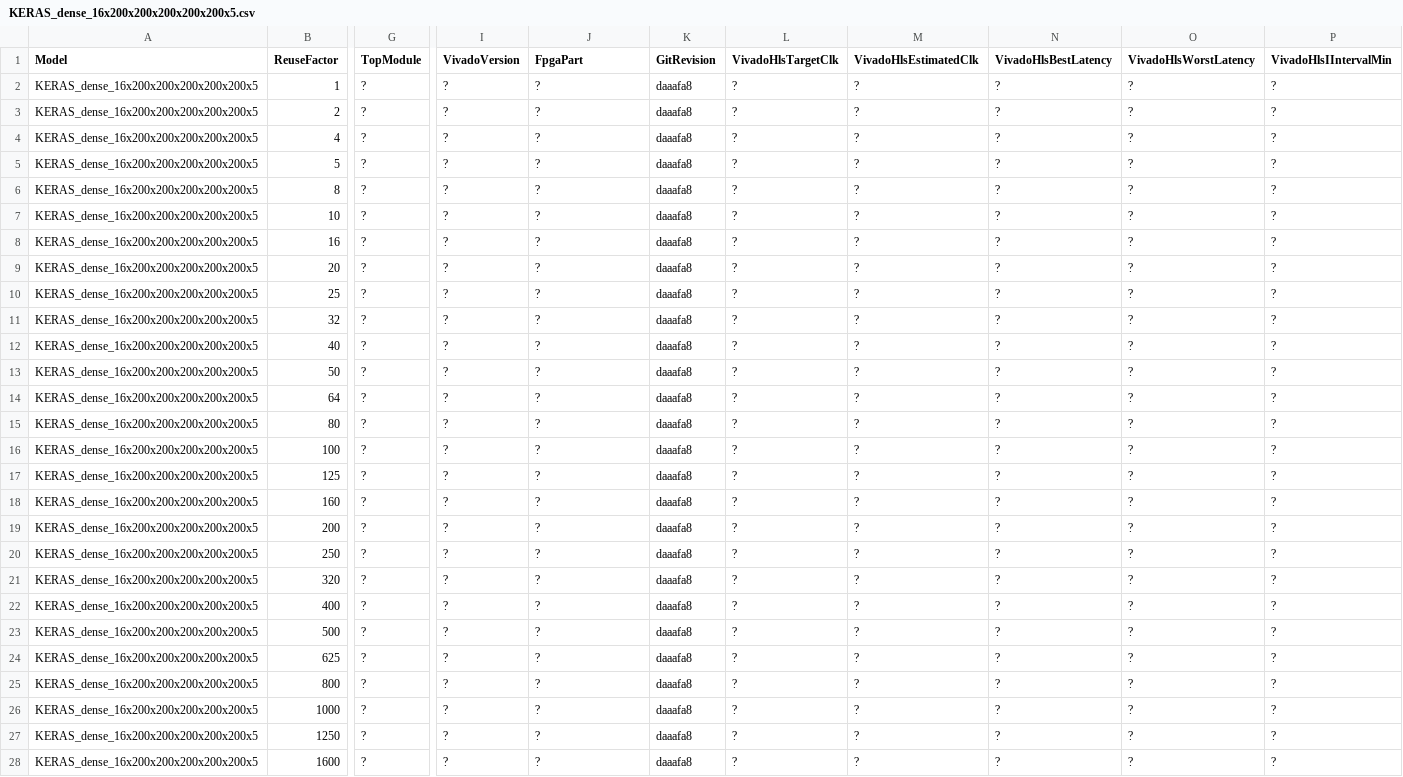
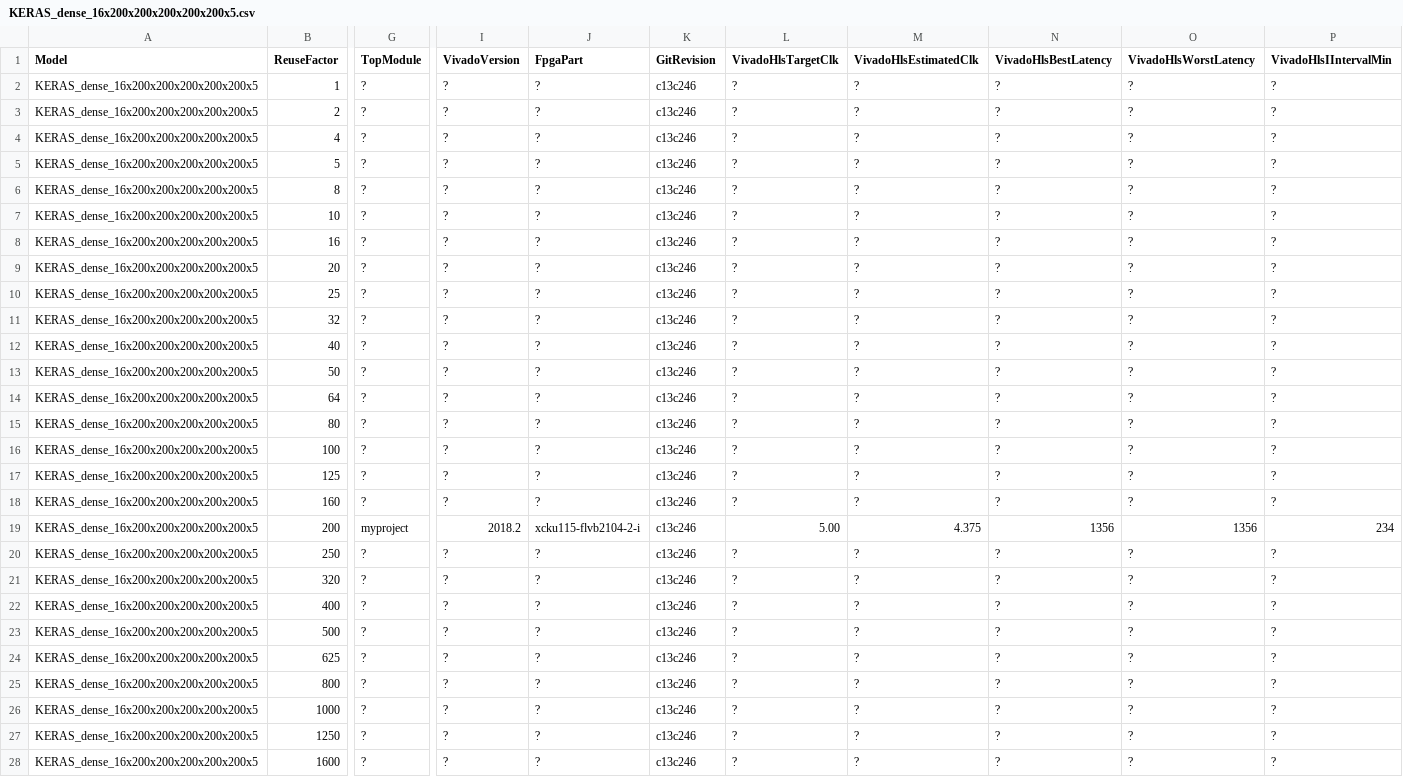
Before and after one commit to fastmachinelearning/hls4ml, a CSV file: keras-to-hls/rf-exploration/reports/KERAS_dense_16x200x200x200x200x200x5.csv, drawn as a sheet; only a part is shown, gaps mark what is left out; the diff covers the shown part only; the diff names each change by its address in the sheet, - before the commit and + after, or states it on an @@ line.

Commit message:
Update report scripts and results

```diff
--- a/keras-to-hls/rf-exploration/reports/KERAS_dense_16x200x200x200x200x200x5.csv
+++ b/keras-to-hls/rf-exploration/reports/KERAS_dense_16x200x200x200x200x200x5.csv
-K2:K28 (GitRevision): daaafa8
+K2:K28 (GitRevision): c13c246
-G19 (TopModule): ?
+G19 (TopModule): myproject
-I19 (VivadoVersion): ?
+I19 (VivadoVersion): 2018.2
-J19 (FpgaPart): ?
+J19 (FpgaPart): xcku115-flvb2104-2-i
-L19 (VivadoHlsTargetClk): ?
+L19 (VivadoHlsTargetClk): 5.00
-M19 (VivadoHlsEstimatedClk): ?
+M19 (VivadoHlsEstimatedClk): 4.375
-N19 (VivadoHlsBestLatency): ?
+N19 (VivadoHlsBestLatency): 1356
-O19 (VivadoHlsWorstLatency): ?
+O19 (VivadoHlsWorstLatency): 1356
-P19 (VivadoHlsIIntervalMin): ?
+P19 (VivadoHlsIIntervalMin): 234
```
Also changed, not shown: 104 edited cells elsewhere in this file, 4 other files.
